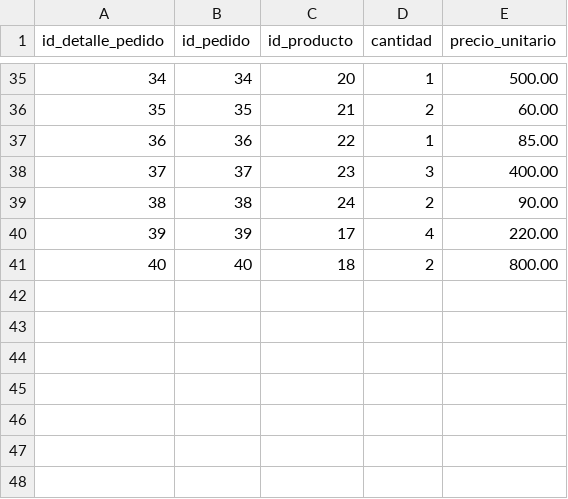
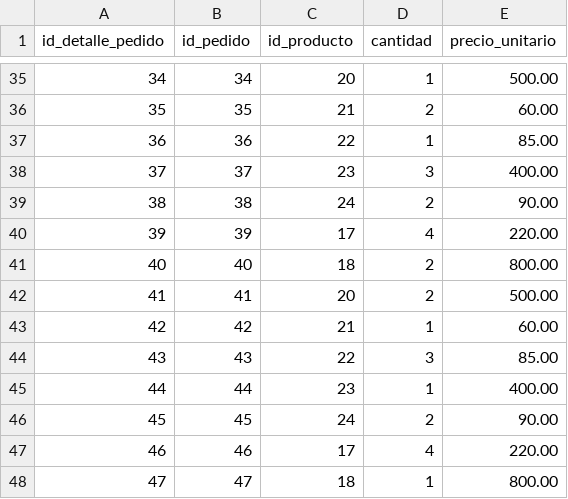
Before and after one commit to Josedoria93/sql_project, a CSV file: detalle_pedidos.csv, drawn as a sheet; only a part is shown, gaps mark what is left out.

Commit message:
datos

```diff
--- a/detalle_pedidos.csv
+++ b/detalle_pedidos.csv
@@ -41 +41,8 @@ id_detalle_pedido,id_pedido,id_producto,cantidad,precio_unitario
 40,40,18,2,800.00
+41,41,20,2,500.00
+42,42,21,1,60.00
+43,43,22,3,85.00
+44,44,23,1,400.00
+45,45,24,2,90.00
+46,46,17,4,220.00
+47,47,18,1,800.00
```
